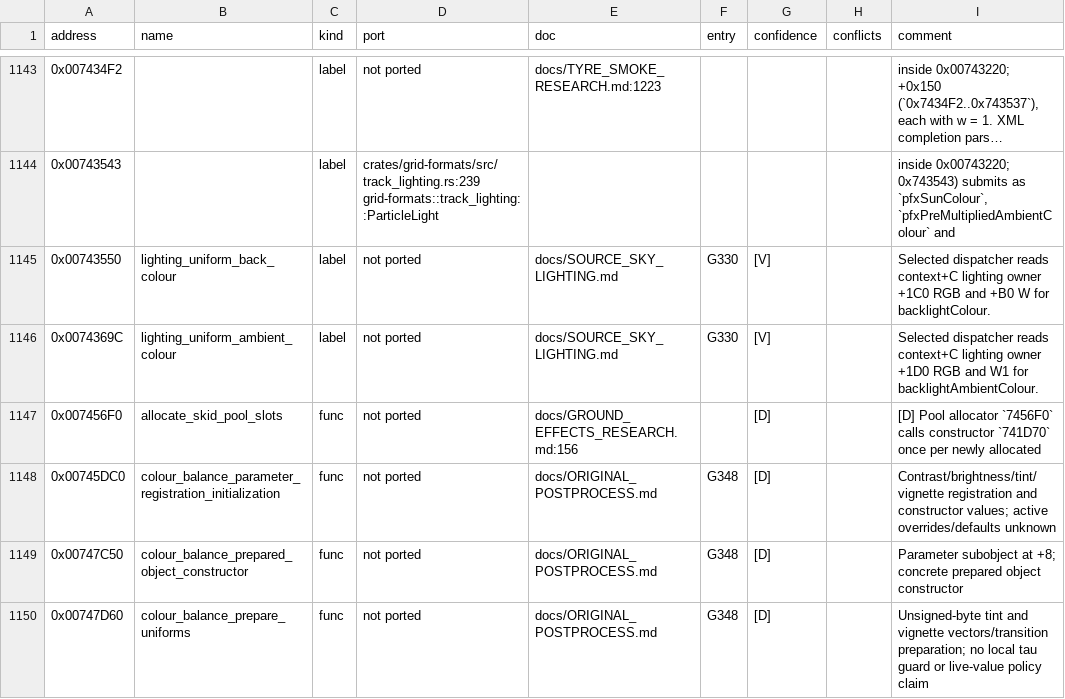
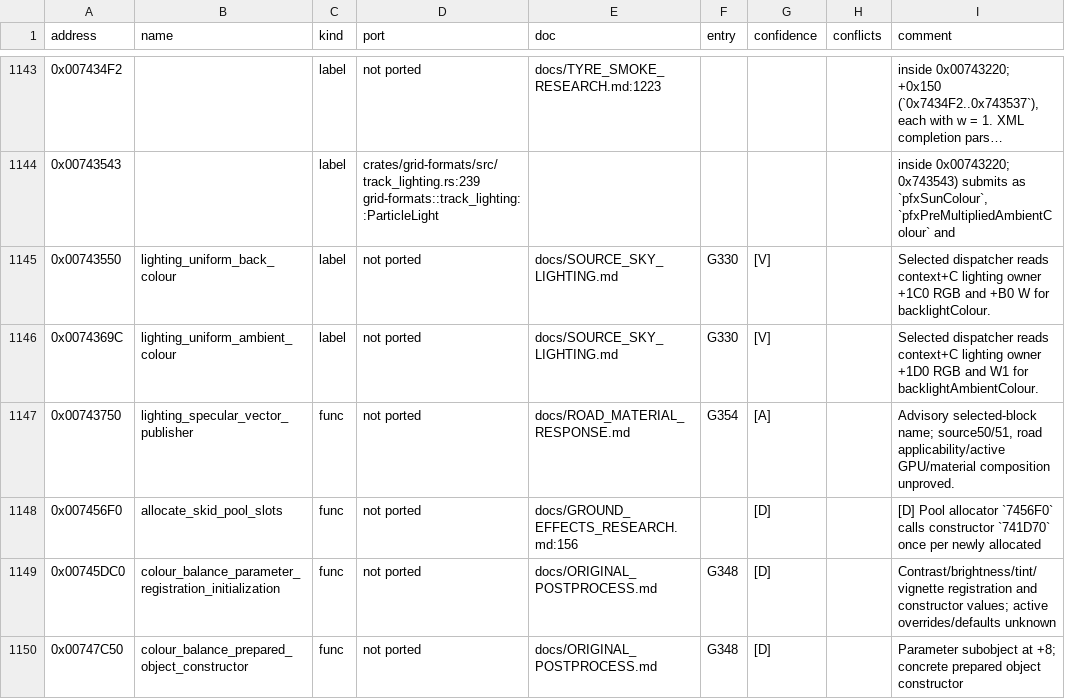
Before and after one commit to PipeKnight/drig-race-driver, a TSV file: docs/re/symbols.tsv, drawn as a sheet; only a part is shown, gaps mark what is left out; the shorter side is filled out with more unchanged rows; long unchanged cells end in …; the diff names each change by its address in the sheet, - before the commit and + after, or states it on an @@ line.

Commit message:
Document shared road response and lighting binding limits

```diff
--- a/docs/re/symbols.tsv
+++ b/docs/re/symbols.tsv
+row 1147: 0x00743750 | lighting_specular_vector_publisher | func | not ported | docs/ROAD_MATERIAL_RESPONSE.md | G354 | [A] |  | Advisory selected-block name; source50/51, road applicability/active GPU/material composition unproved.
```
Also changed, not shown: 6 other files.
